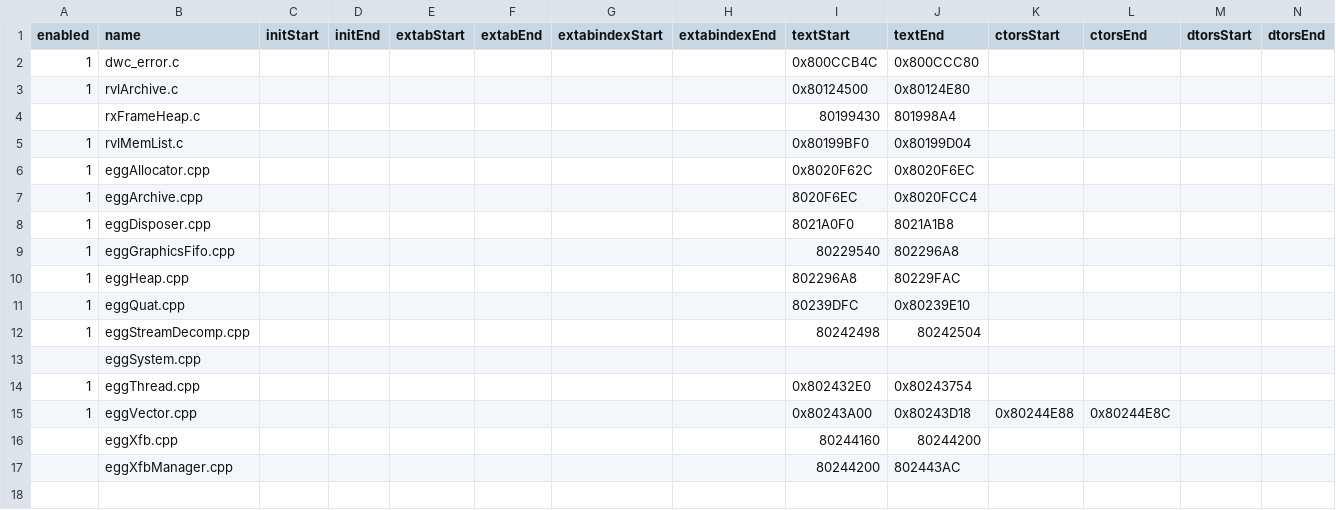
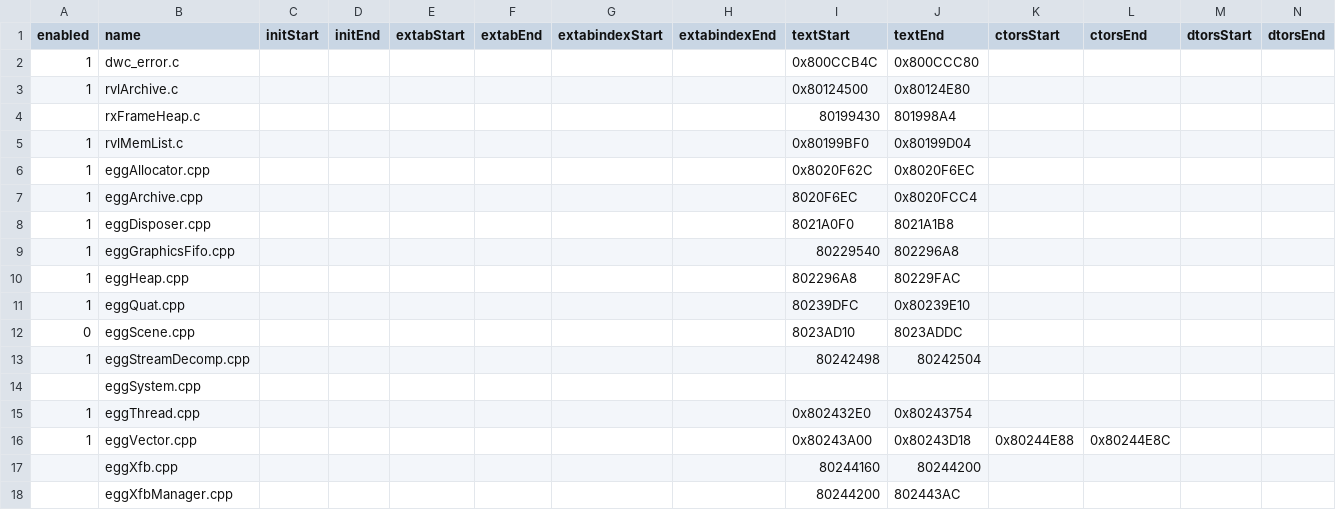
Before and after one commit to riidefi/mkw, a CSV file: system/slices.csv, drawn as a sheet; only a part is shown; rows hold the shown columns only; the diff names each change by its address in the sheet, - before the commit and + after, or states it on an @@ line.

Commit message:
:construction: eggScene.cpp

```diff
--- a/system/slices.csv
+++ b/system/slices.csv
+row 12: 0 | eggScene.cpp |  |  |  |  |  |  | 8023AD10 | 8023ADDC
```
Also changed, not shown: 2 other files.
